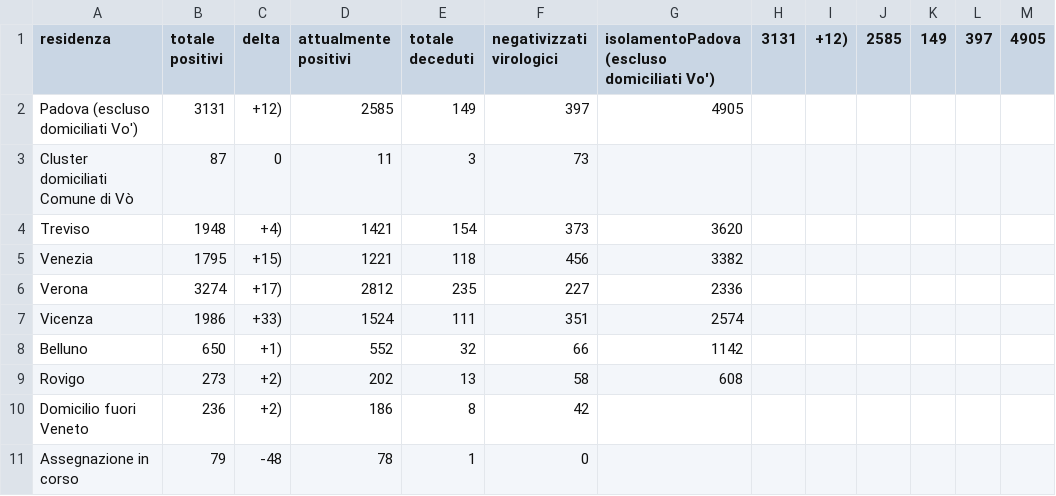
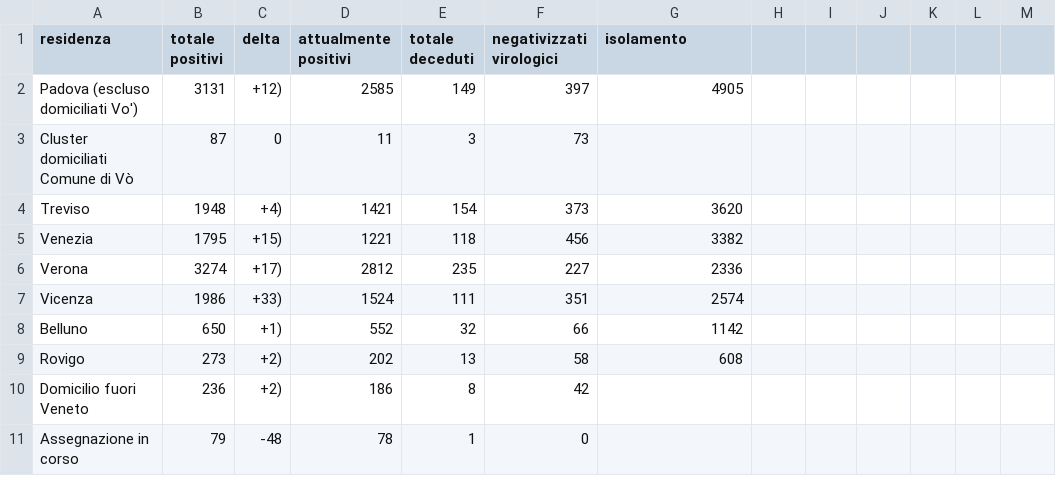
Before and after one commit to simogasp/covid19-veneto, a CSV file: raw_data/cases20200410.csv, drawn as a sheet.

```diff
--- a/raw_data/cases20200410.csv
+++ b/raw_data/cases20200410.csv
@@ -1,2 +1,2 @@
-residenza,totale positivi,delta,attualmente positivi,totale deceduti,negativizzati virologici,isolamentoPadova (escluso domiciliati Vo'),3131,+12),2585,149,397,4905,
+residenza,totale positivi,delta,attualmente positivi,totale deceduti,negativizzati virologici,isolamento
 Padova (escluso domiciliati Vo'),3131,+12),2585,149,397,4905
```
Also changed, not shown: 4 other files.
